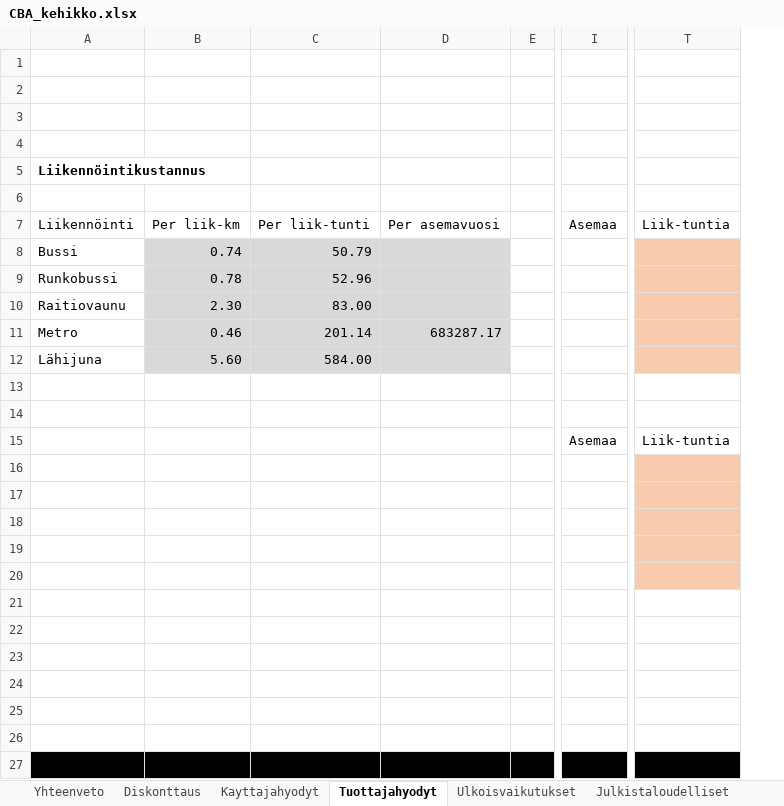
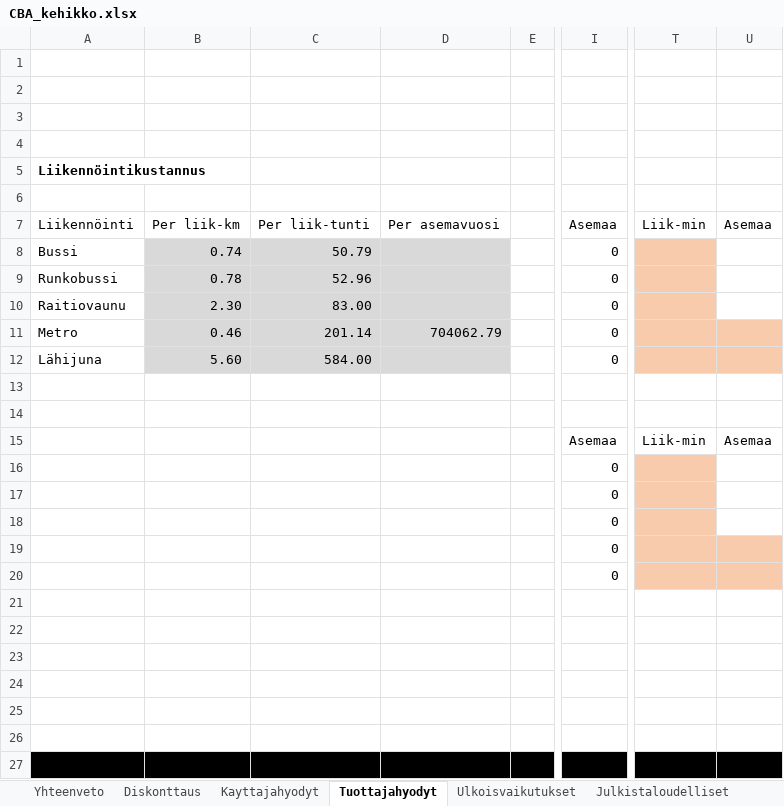
Before and after one commit to HSLdevcom/helmet-model-system, an Excel workbook: Scripts/CBA_kehikko.xlsx, sheet Tuottajahyodyt, drawn as a sheet; only a part is shown, gaps mark what is left out; values as stored, in another font and other column widths than the file's, no borders; removed rows and columns are numbered as before the commit, all else as after; the diff covers the shown part only; the diff names each change by its address in the sheet, - before the commit and + after, or states it on an @@ line.

```diff
--- a/Scripts/CBA_kehikko.xlsx (sheet Tuottajahyodyt)
+++ b/Scripts/CBA_kehikko.xlsx (sheet Tuottajahyodyt)
-column T, rows 7-15: Liik-tuntia |  |  |  |  |  |  |  | Liik-tuntia
+column T, rows 7-15: Liik-min |  |  |  |  |  |  |  | Liik-min
+column U, rows 7-15: Asemaa |  |  |  |  |  |  |  | Asemaa
-I8:I12: (empty)
+I8:I12: 0
-D11: 683287.17
+D11: 704062.79
-I16:I20: (empty)
+I16:I20: 0
```
Also changed, not shown: 18 added rows, 6 removed rows and 3 edited cells elsewhere in this sheet, sheet Ulkoisvaikutukset, formulas that keep their value, 1 other file.
